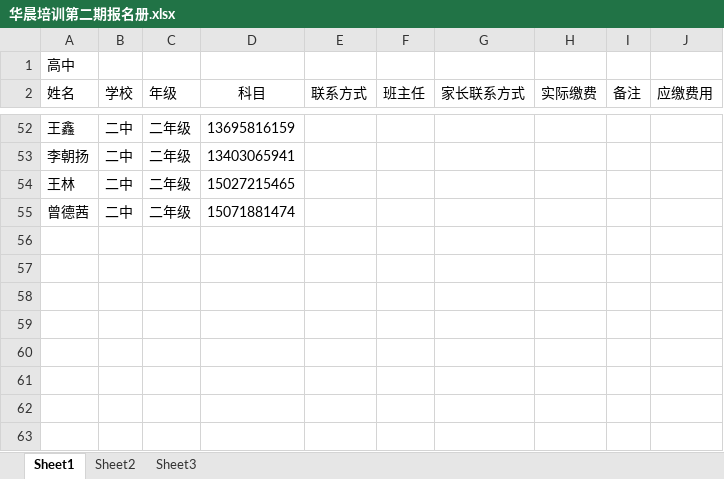
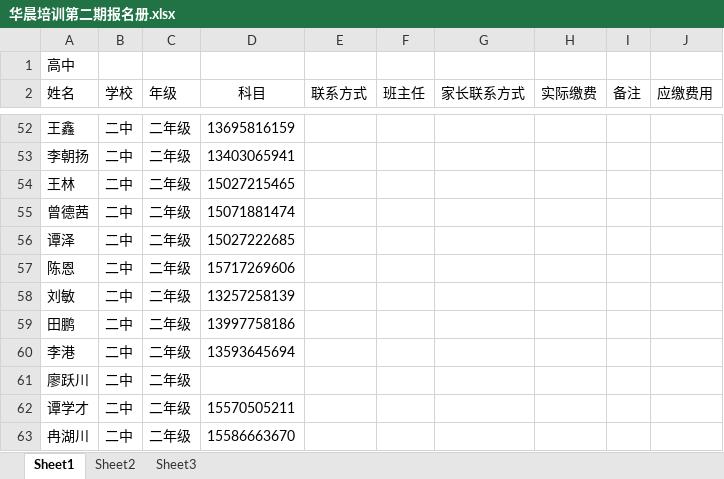
Before and after one commit to SolidFighter/edu_doc, an Excel workbook: 华晨培训第二期报名册.xlsx, sheet Sheet1, drawn as a sheet; only a part is shown, gaps mark what is left out; values as stored, in another font and other column widths than the file's, no borders; the diff names each change by its address in the sheet, - before the commit and + after, or states it on an @@ line.

Commit message:
华晨培训

```diff
--- a/华晨培训第二期报名册.xlsx (sheet Sheet1)
+++ b/华晨培训第二期报名册.xlsx (sheet Sheet1)
+row 56: 谭泽 | 二中 | 二年级 | 15027222685
+row 57: 陈恩 | 二中 | 二年级 | 15717269606
+row 58: 刘敏 | 二中 | 二年级 | 13257258139
+row 59: 田鹏 | 二中 | 二年级 | 13997758186
+row 60: 李港 | 二中 | 二年级 | 13593645694
+row 61: 廖跃川 | 二中 | 二年级
+row 62: 谭学才 | 二中 | 二年级 | 15570505211
+row 63: 冉湖川 | 二中 | 二年级 | 15586663670
```
